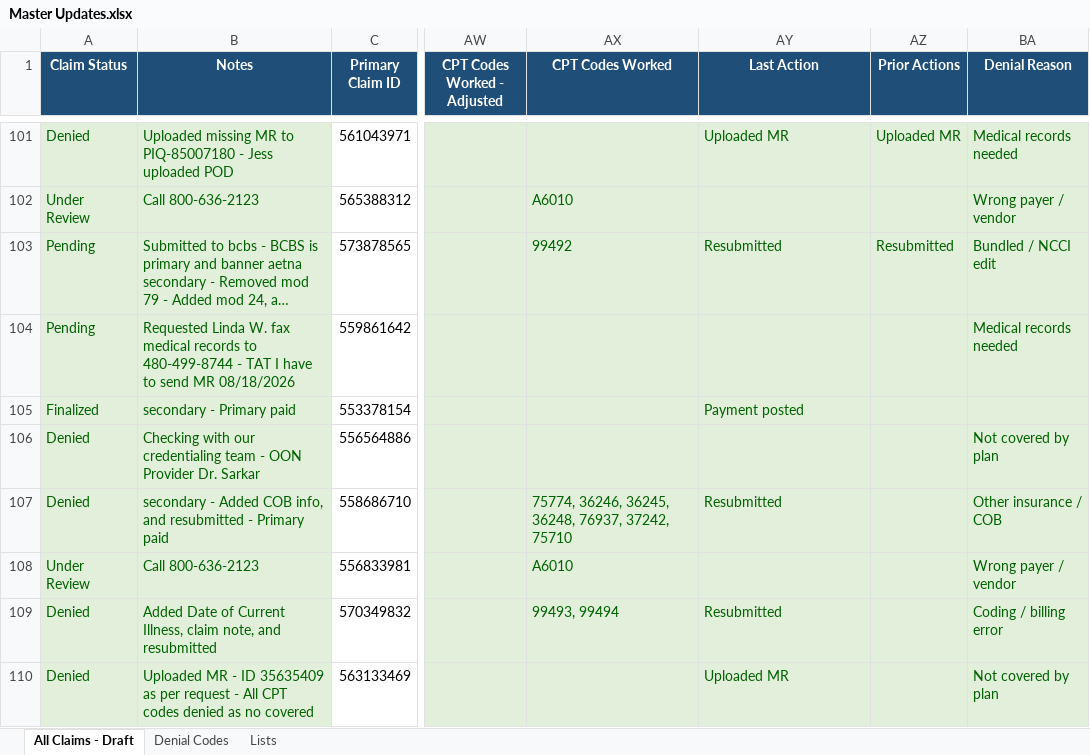
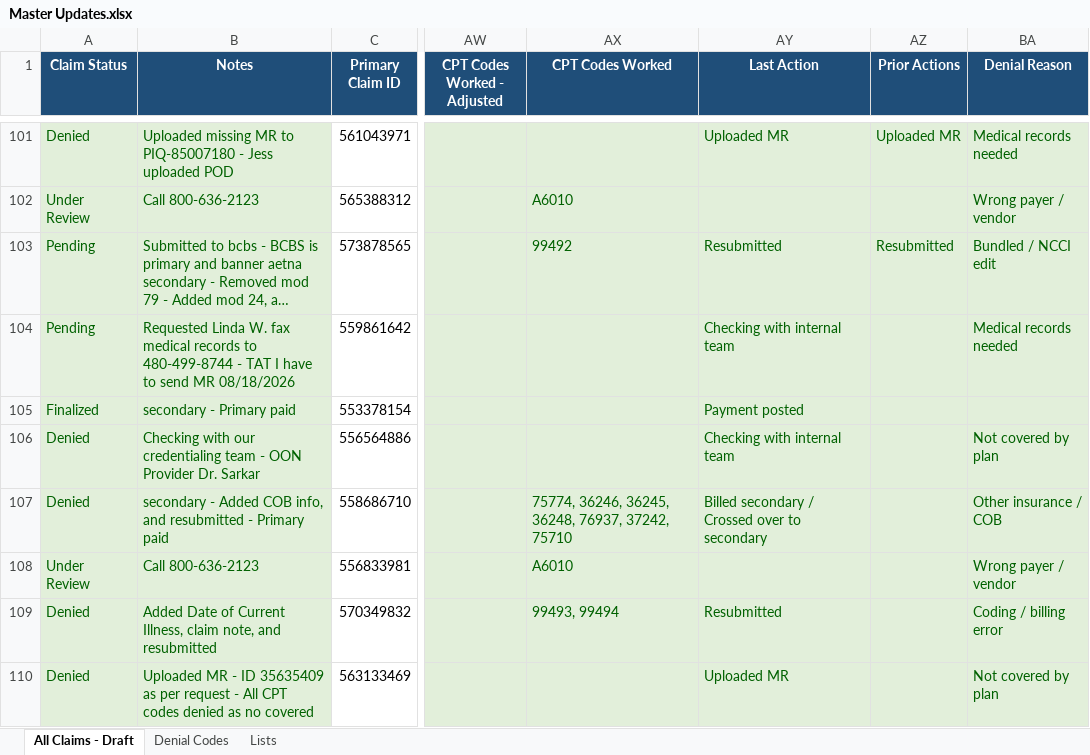
Before and after one commit to LindaMora10/Draft, an Excel workbook: Master Updates.xlsx, sheet All Claims - Draft, drawn as a sheet; only a part is shown, gaps mark what is left out; long unchanged cells end in …; values as stored, in another font and other column widths than the file's, no borders; conditional formats not drawn; the diff covers the shown part only; the diff names each change by its address in the sheet, - before the commit and + after, or states it on an @@ line.

```diff
--- a/Master Updates.xlsx (sheet All Claims - Draft)
+++ b/Master Updates.xlsx (sheet All Claims - Draft)
-AY104 (Last Action): (empty)
+AY104 (Last Action): Checking with internal team
-AY106 (Last Action): (empty)
+AY106 (Last Action): Checking with internal team
-AY107 (Last Action): Resubmitted
+AY107 (Last Action): Billed secondary / Crossed over to secondary
```
Also changed, not shown: 54 edited cells elsewhere in this sheet, sheet Lists.
